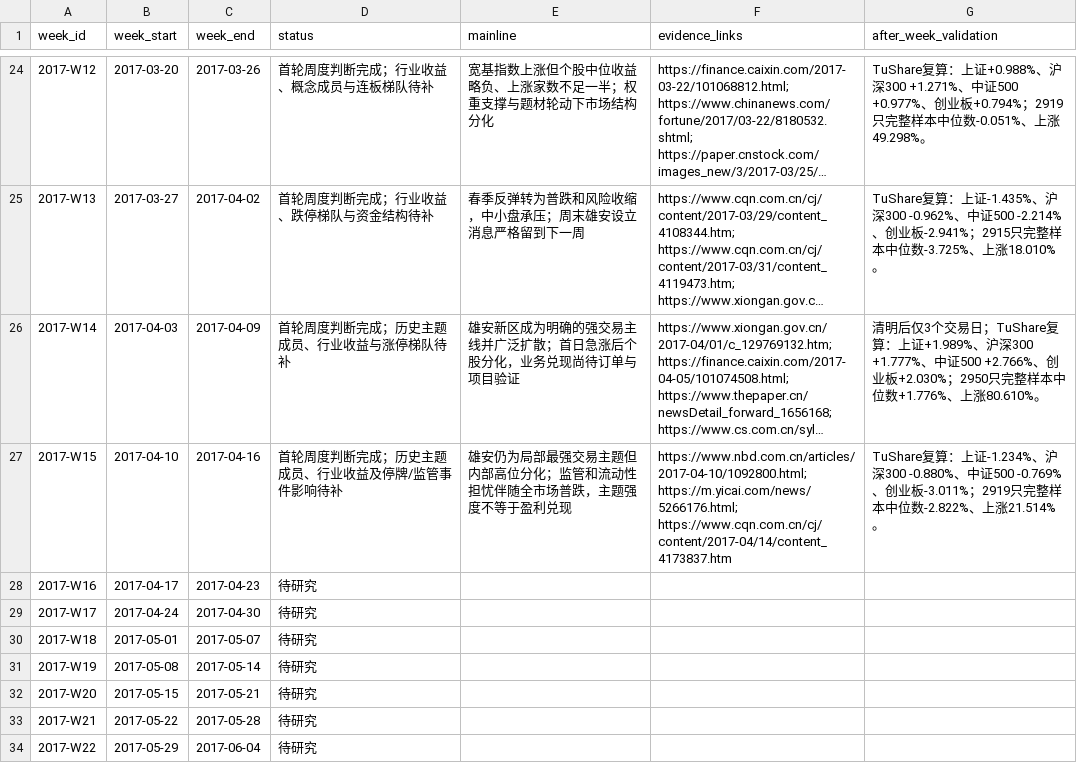
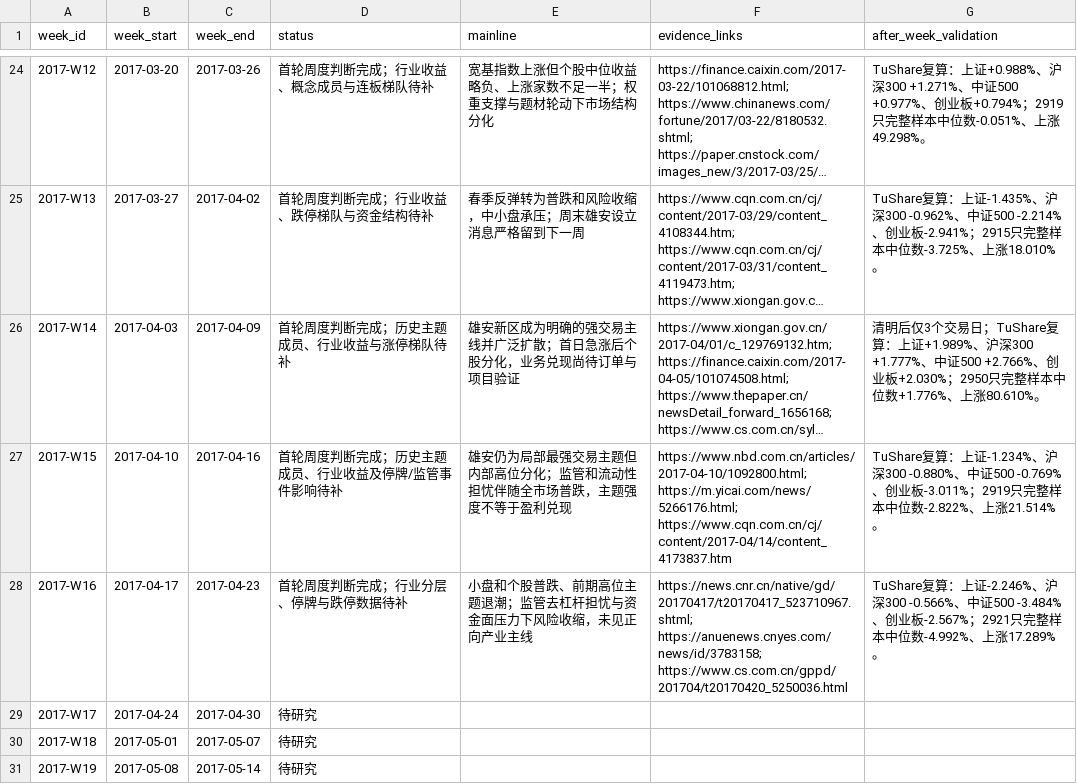
Before and after one commit to seacy19/WJ-, a CSV file: ww_research_results/weekly_mainline_10y_backlog.csv, drawn as a sheet; only a part is shown, gaps mark what is left out; the shorter side is filled out with more unchanged rows; long unchanged cells end in ….

Commit message:
Add 2017 week 16 mainline research

```diff
--- a/ww_research_results/weekly_mainline_10y_backlog.csv
+++ b/ww_research_results/weekly_mainline_10y_backlog.csv
@@ -27,3 +27,3 @@
 "2017-W15","2017-04-10","2017-04-16","首轮周度判断完成；历史主题成员、行业收益及停牌/监管事件影响待补","雄安仍为局部最强交易主题但内部高位分化；监管和流动性担忧伴随全市场普跌，主题强度不等于盈利兑现","https://www.nbd.com.cn/articles/2017-04-10/1092800.html; https://m.yicai.com/news/5266176.html; https://www.cqn.com.cn/cj/content/2017-04/14/content_4173837.htm","TuShare复算：上证-1.234%、沪深300 -0.880%、中证500 -0.769%、创业板-3.011%；2919只完整样本中位数-2.822%、上涨21.514%。"
-"2017-W16","2017-04-17","2017-04-23","待研究","","",""
+"2017-W16","2017-04-17","2017-04-23","首轮周度判断完成；行业分层、停牌与跌停数据待补","小盘和个股普跌、前期高位主题退潮；监管去杠杆担忧与资金面压力下风险收缩，未见正向产业主线","https://news.cnr.cn/native/gd/20170417/t20170417_523710967.shtml; https://anuenews.cnyes.com/news/id/3783158; https://www.cs.com.cn/gppd/201704/t20170420_5250036.html","TuShare复算：上证-2.246%、沪深300 -0.566%、中证500 -3.484%、创业板-2.567%；2921只完整样本中位数-4.992%、上涨17.289%。"
 "2017-W17","2017-04-24","2017-04-30","待研究","","",""
```
Also changed, not shown: 2 other files.
